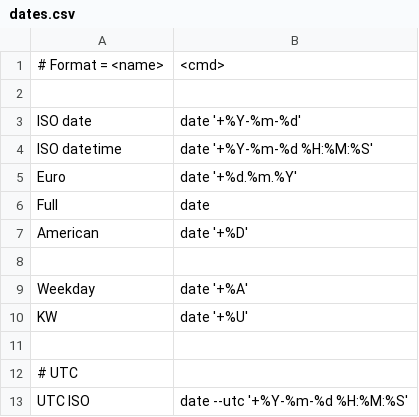
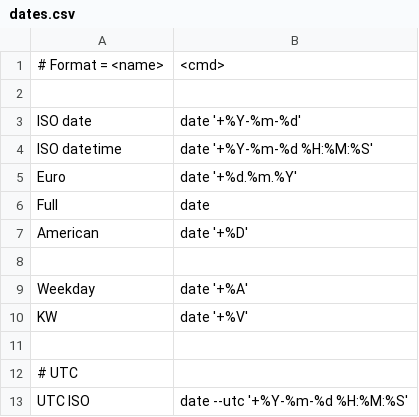
Before and after one commit to osir/dotfiles, a CSV file: bin/date-menu/dates.csv, drawn as a sheet.

Commit message:
Fixed week day to not be retarded american format

```diff
--- a/bin/date-menu/dates.csv
+++ b/bin/date-menu/dates.csv
@@ -9,3 +9,3 @@ American;     date '+%D'
 Weekday;      date '+%A'
-KW;           date '+%U'
+KW;           date '+%V'
 
```
